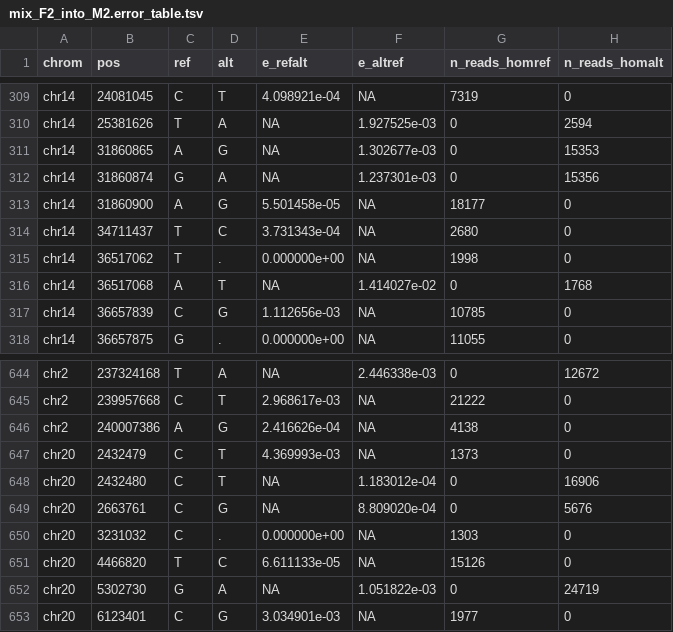
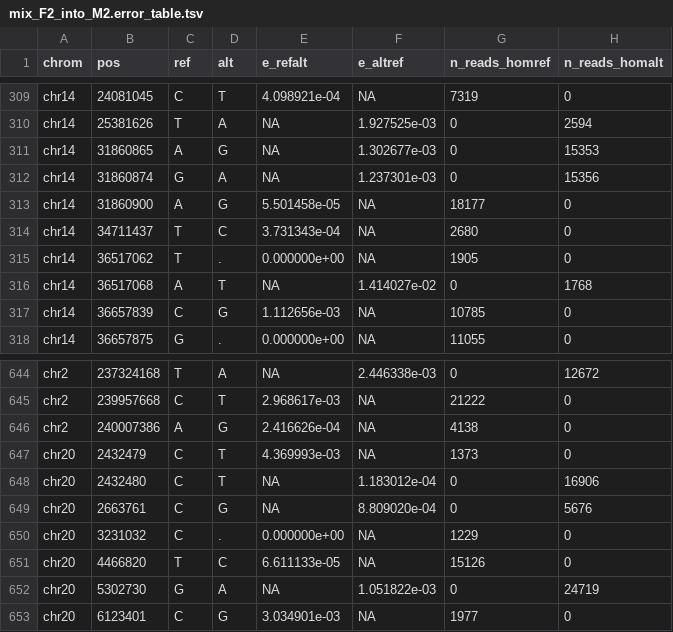
Before and after one commit to SACGF/allomix, a TSV file: paper/public_data/SRP434573/genotypes/mix_F2_into_M2.error_table.tsv, drawn as a sheet; only a part is shown, gaps mark what is left out; the diff covers the shown part only.

```diff
--- a/paper/public_data/SRP434573/genotypes/mix_F2_into_M2.error_table.tsv
+++ b/paper/public_data/SRP434573/genotypes/mix_F2_into_M2.error_table.tsv
@@ -314,3 +314,3 @@ chr14	31860900	A	G	5.501458e-05	NA	18177	0
 chr14	34711437	T	C	3.731343e-04	NA	2680	0
-chr14	36517062	T	.	0.000000e+00	NA	1998	0
+chr14	36517062	T	.	0.000000e+00	NA	1905	0
 chr14	36517068	A	T	NA	1.414027e-02	0	1768
@@ -649,3 +649,3 @@ chr20	2432480	C	T	NA	1.183012e-04	0	16906
 chr20	2663761	C	G	NA	8.809020e-04	0	5676
-chr20	3231032	C	.	0.000000e+00	NA	1303	0
+chr20	3231032	C	.	0.000000e+00	NA	1229	0
 chr20	4466820	T	C	6.611133e-05	NA	15126	0
```
Also changed, not shown: 13 edited cells elsewhere in this file, paper/public_data/SRP434573/genotypes/mix_F2_M1_into_M2.error_table.tsv, paper/public_data/SRP434573/genotypes/mix_F2_into_M1.error_table.tsv, 25 other files.
